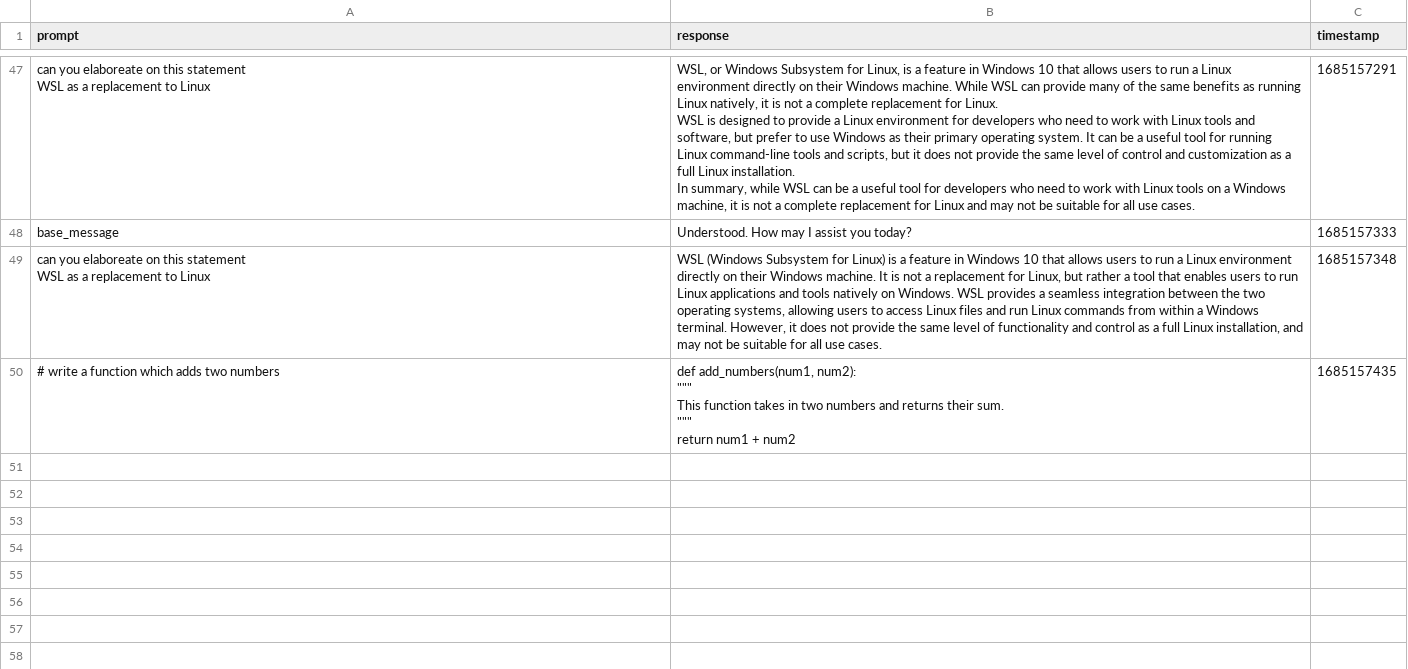
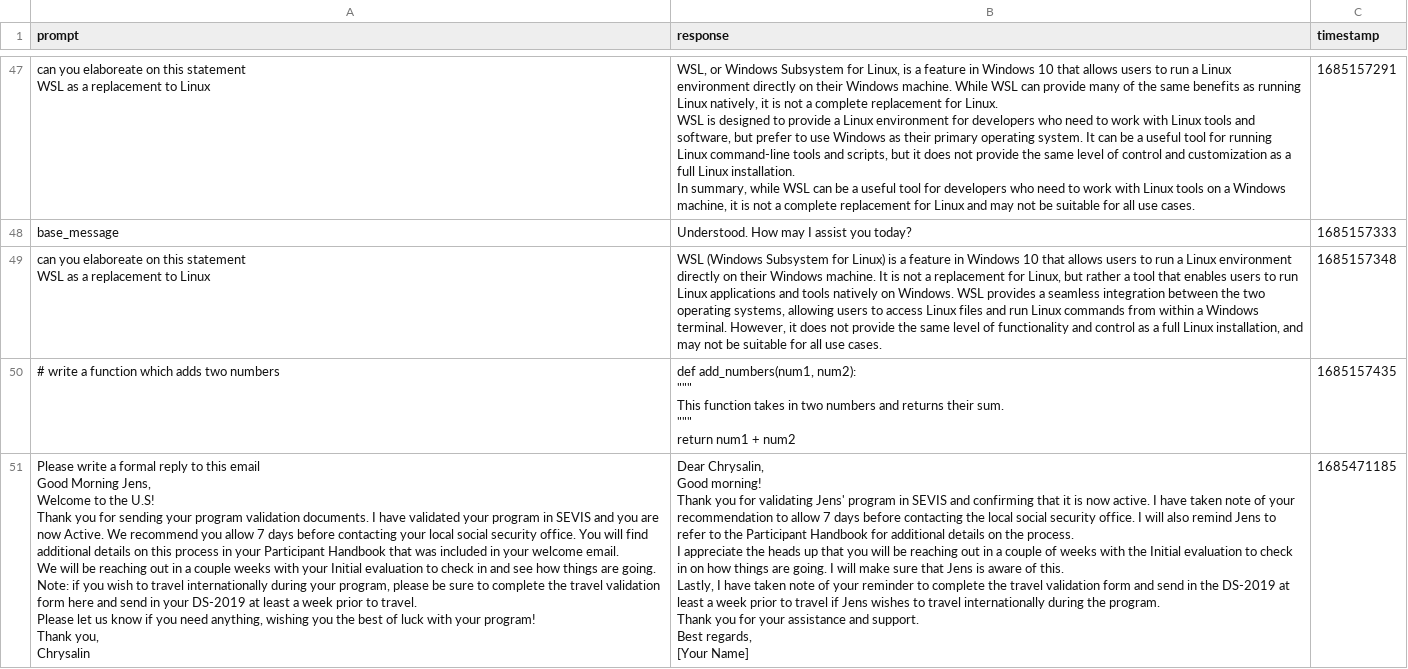
Before and after one commit to Norris36/espanso, a CSV file: match/scripts/gpt_log.csv, drawn as a sheet; only a part is shown, gaps mark what is left out.

```diff
--- a/match/scripts/gpt_log.csv
+++ b/match/scripts/gpt_log.csv
@@ -753 +753,30 @@ WSL as a replacement to Linux","WSL (Windows Subsystem for Linux) is a feature i
     return num1 + num2",1685157435
+"Please write a formal reply to this email
+Good Morning Jens,
+
+Welcome to the U.S!
+
+Thank you for sending your program validation documents. I have validated your program in SEVIS and you are now Active.  We recommend you allow 7 days before contacting your local social security office.  You will find additional details on this process in your Participant Handbook that was included in your welcome email.
+
+We will be reaching out in a couple weeks with your Initial evaluation to check in and see how things are going.
+
+Note: if you wish to travel internationally during your program, please be sure to complete the travel validation form here and send in your DS-2019 at least a week prior to travel.
+
+Please let us know if you need anything, wishing you the best of luck with your program!
+
+Thank you,
+Chrysalin","Dear Chrysalin,
+
+Good morning!
+
+Thank you for validating Jens' program in SEVIS and confirming that it is now active. I have taken note of your recommendation to allow 7 days before contacting the local social security office. I will also remind Jens to refer to the Participant Handbook for additional details on the process.
+
+I appreciate the heads up that you will be reaching out in a couple of weeks with the Initial evaluation to check in on how things are going. I will make sure that Jens is aware of this.
+
+Lastly, I have taken note of your reminder to complete the travel validation form and send in the DS-2019 at least a week prior to travel if Jens wishes to travel internationally during the program.
+
+Thank you for your assistance and support.
+
+Best regards,
+
+[Your Name]",1685471185
```
Also changed, not shown: 2 other files.
